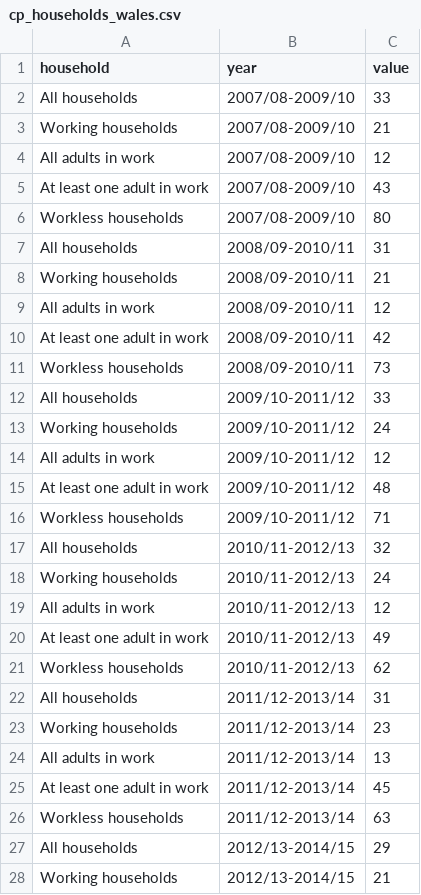
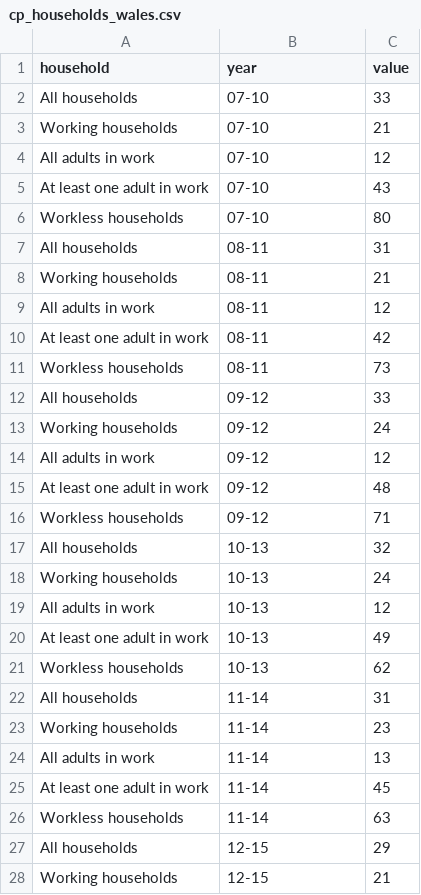
Before and after one commit to gi-coi/trapped-in-poverty, a CSV file: cp_households_wales.csv, drawn as a sheet; only a part is shown; the diff covers the shown part only.

Commit message:
Edit source data

```diff
--- a/cp_households_wales.csv
+++ b/cp_households_wales.csv
@@ -2,27 +2,27 @@
-"All households","2007/08-2009/10",33
-"Working households","2007/08-2009/10",21
-"All adults in work","2007/08-2009/10",12
-"At least one adult in work","2007/08-2009/10",43
-"Workless households","2007/08-2009/10",80
-"All households","2008/09-2010/11",31
-"Working households","2008/09-2010/11",21
-"All adults in work","2008/09-2010/11",12
-"At least one adult in work","2008/09-2010/11",42
-"Workless households","2008/09-2010/11",73
-"All households","2009/10-2011/12",33
-"Working households","2009/10-2011/12",24
-"All adults in work","2009/10-2011/12",12
-"At least one adult in work","2009/10-2011/12",48
-"Workless households","2009/10-2011/12",71
-"All households","2010/11-2012/13",32
-"Working households","2010/11-2012/13",24
-"All adults in work","2010/11-2012/13",12
-"At least one adult in work","2010/11-2012/13",49
-"Workless households","2010/11-2012/13",62
-"All households","2011/12-2013/14",31
-"Working households","2011/12-2013/14",23
-"All adults in work","2011/12-2013/14",13
-"At least one adult in work","2011/12-2013/14",45
-"Workless households","2011/12-2013/14",63
-"All households","2012/13-2014/15",29
-"Working households","2012/13-2014/15",21
+All households,07-10,33
+Working households,07-10,21
+All adults in work,07-10,12
+At least one adult in work,07-10,43
+Workless households,07-10,80
+All households,08-11,31
+Working households,08-11,21
+All adults in work,08-11,12
+At least one adult in work,08-11,42
+Workless households,08-11,73
+All households,09-12,33
+Working households,09-12,24
+All adults in work,09-12,12
+At least one adult in work,09-12,48
+Workless households,09-12,71
+All households,10-13,32
+Working households,10-13,24
+All adults in work,10-13,12
+At least one adult in work,10-13,49
+Workless households,10-13,62
+All households,11-14,31
+Working households,11-14,23
+All adults in work,11-14,13
+At least one adult in work,11-14,45
+Workless households,11-14,63
+All households,12-15,29
+Working households,12-15,21
```
Also changed, not shown: 18 edited cells elsewhere in this file.
